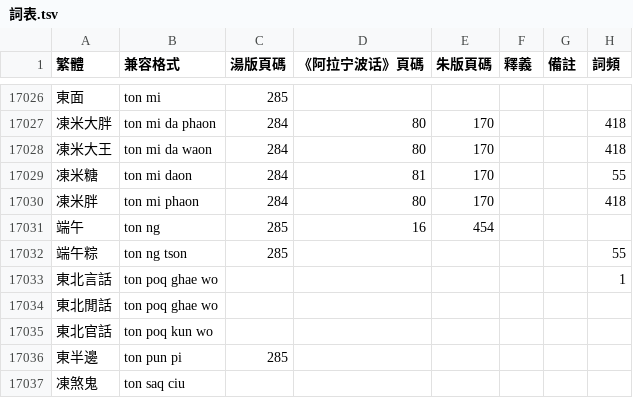
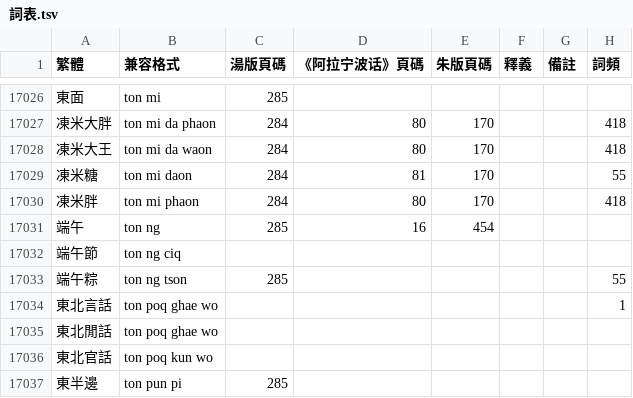
Before and after one commit to ionkaon/dictionary, a TSV file: 詞表.tsv, drawn as a sheet; only a part is shown, gaps mark what is left out; the shorter side is filled out with more unchanged rows.

Commit message:
perf(詞表): +端午節

```diff
--- a/詞表.tsv
+++ b/詞表.tsv
@@ -17031,2 +17031,3 @@
 端午	ton ng	285	16	454			
+端午節	ton ng ciq						
 端午粽	ton ng tson	285					55
```
